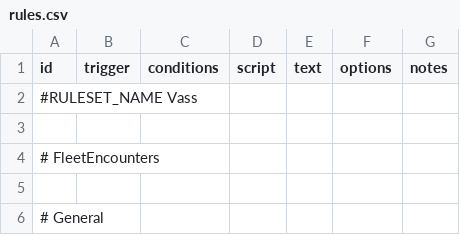
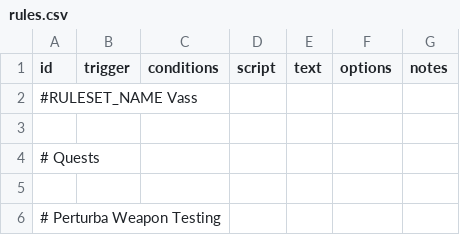
Before and after one commit to Nicke535/the-vass-public, a CSV file: data/campaign/rules.csv, drawn as a sheet; only a part is shown; the shorter side is filled out with more unchanged rows; the diff covers the shown part only; the diff names each change by its address in the sheet, - before the commit and + after, or states it on an @@ line.

Commit message:
Repeatable quest, my boy

```diff
--- a/data/campaign/rules.csv
+++ b/data/campaign/rules.csv
+row 4: # Quests
+row 5: (empty)
+row 6: # Perturba Weapon Testing
```
Also changed, not shown: 7 added rows elsewhere in this file, data/strings/descriptions.csv, data/weapons/weapon_data.csv, 38 other files.
